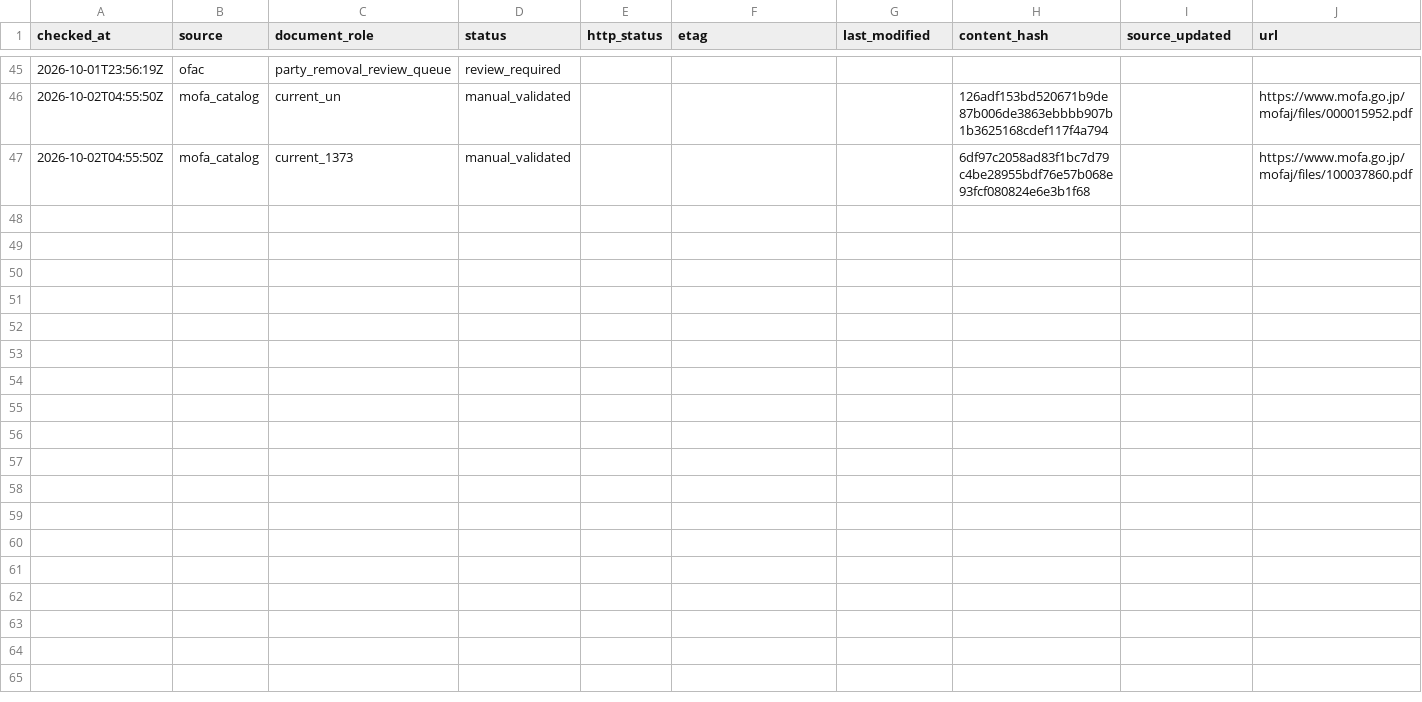
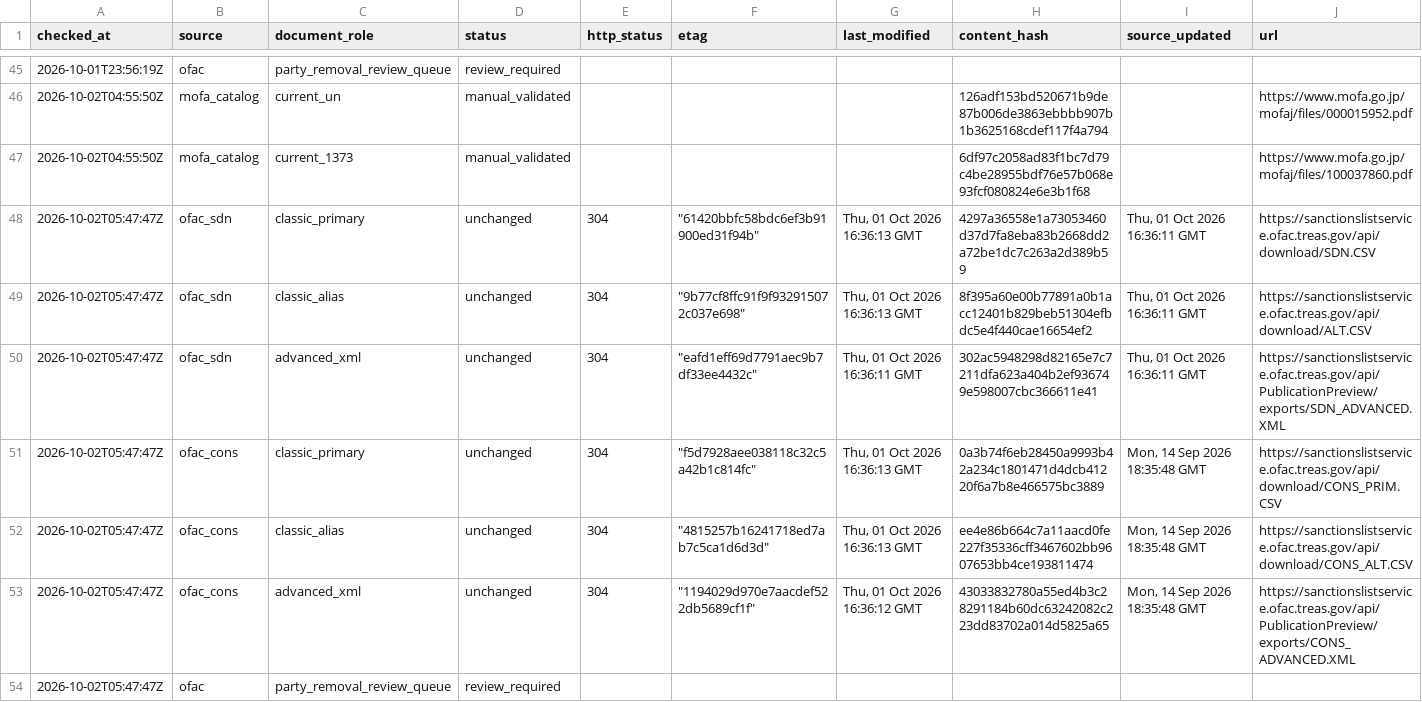
Before and after one commit to kenmizuno-cpu/sanctions-watch, a CSV file: data/source_audit/2026-10.csv, drawn as a sheet; only a part is shown, gaps mark what is left out; rows hold the shown columns only; the diff names each change by its address in the sheet, - before the commit and + after, or states it on an @@ line.

```diff
--- a/data/source_audit/2026-10.csv
+++ b/data/source_audit/2026-10.csv
+row 48: 2026-10-02T05:47:47Z | ofac_sdn | classic_primary | unchanged | 304 | "61420bbfc58bdc6ef3b91900ed31f94b" | Thu, 01 Oct 2026 16:36:13 GMT | 4297a36558e1a73053460d37d7fa8eba83b2668dd2a72be1dc7c263a2d389b59 | Thu, 01 Oct 2026 16:36:11 GMT | https://sanctionslistservice.ofac.treas.gov/api/download/SDN.CSV
+row 49: 2026-10-02T05:47:47Z | ofac_sdn | classic_alias | unchanged | 304 | "9b77cf8ffc91f9f932915072c037e698" | Thu, 01 Oct 2026 16:36:13 GMT | 8f395a60e00b77891a0b1acc12401b829beb51304efbdc5e4f440cae16654ef2 | Thu, 01 Oct 2026 16:36:11 GMT | https://sanctionslistservice.ofac.treas.gov/api/download/ALT.CSV
+row 50: 2026-10-02T05:47:47Z | ofac_sdn | advanced_xml | unchanged | 304 | "eafd1eff69d7791aec9b7df33ee4432c" | Thu, 01 Oct 2026 16:36:11 GMT | 302ac5948298d82165e7c7211dfa623a404b2ef936749e598007cbc366611e41 | Thu, 01 Oct 2026 16:36:11 GMT | https://sanctionslistservice.ofac.treas.gov/api/PublicationPreview/exports/SDN_ADVANCED.XML
+row 51: 2026-10-02T05:47:47Z | ofac_cons | classic_primary | unchanged | 304 | "f5d7928aee038118c32c5a42b1c814fc" | Thu, 01 Oct 2026 16:36:13 GMT | 0a3b74f6eb28450a9993b42a234c1801471d4dcb41220f6a7b8e466575bc3889 | Mon, 14 Sep 2026 18:35:48 GMT | https://sanctionslistservice.ofac.treas.gov/api/download/CONS_PRIM.CSV
+row 52: 2026-10-02T05:47:47Z | ofac_cons | classic_alias | unchanged | 304 | "4815257b16241718ed7ab7c5ca1d6d3d" | Thu, 01 Oct 2026 16:36:13 GMT | ee4e86b664c7a11aacd0fe227f35336cff3467602bb9607653bb4ce193811474 | Mon, 14 Sep 2026 18:35:48 GMT | https://sanctionslistservice.ofac.treas.gov/api/download/CONS_ALT.CSV
+row 53: 2026-10-02T05:47:47Z | ofac_cons | advanced_xml | unchanged | 304 | "1194029d970e7aacdef522db5689cf1f" | Thu, 01 Oct 2026 16:36:12 GMT | 43033832780a55ed4b3c28291184b60dc63242082c223dd83702a014d5825a65 | Mon, 14 Sep 2026 18:35:48 GMT | https://sanctionslistservice.ofac.treas.gov/api/PublicationPreview/exports/CONS_ADVANCED.XML
+row 54: 2026-10-02T05:47:47Z | ofac | party_removal_review_queue | review_required
```
Also changed, not shown: data/dashboard/status.csv, data/heartbeat/2026-10.csv, 1 other file.
